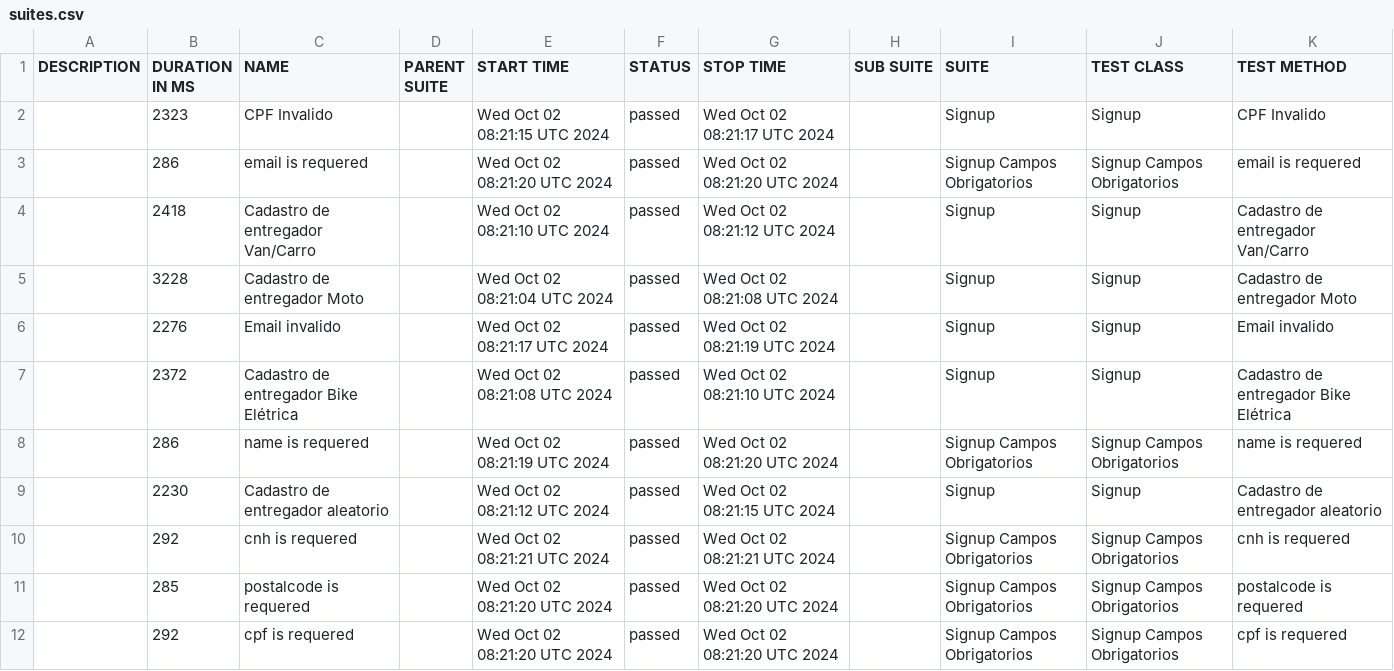
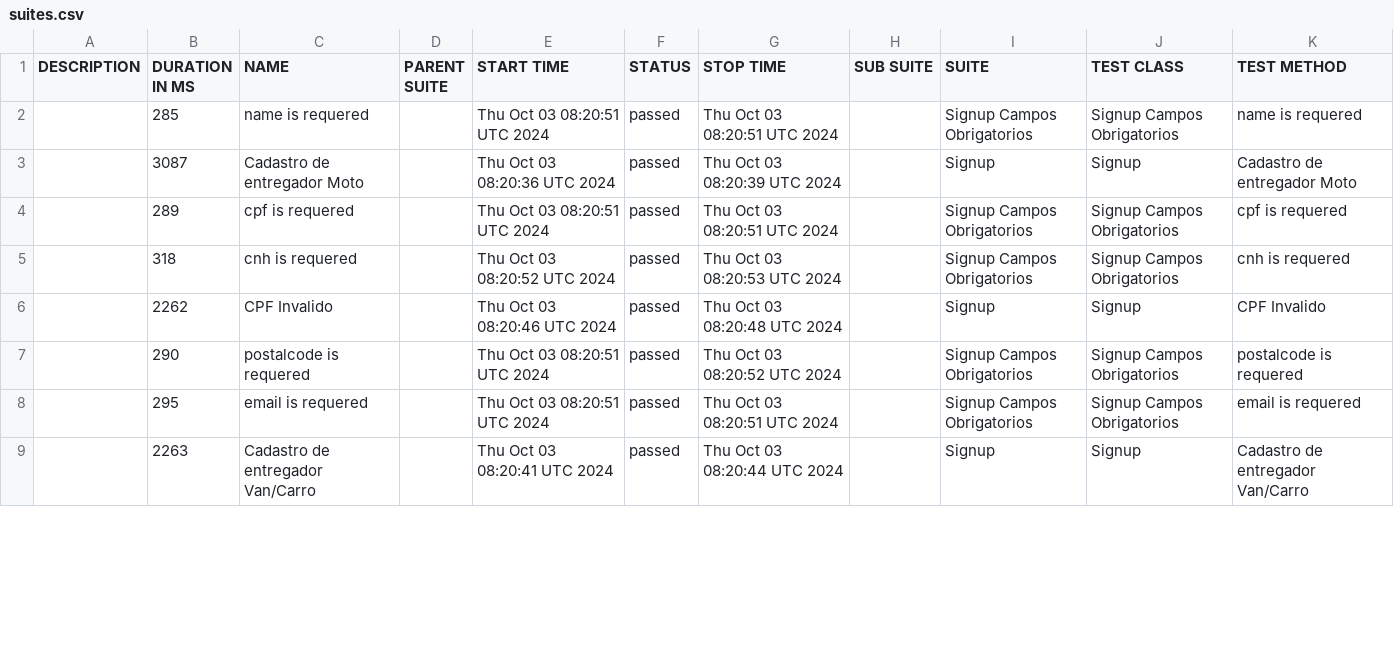
Before and after one commit to DiegoBBarbosa09/buger-eats-cypress, a CSV file: data/suites.csv, drawn as a sheet; only a part is shown; the diff covers the shown part only.

```diff
--- a/data/suites.csv
+++ b/data/suites.csv
@@ -1,12 +1,9 @@
 "DESCRIPTION","DURATION IN MS","NAME","PARENT SUITE","START TIME","STATUS","STOP TIME","SUB SUITE","SUITE","TEST CLASS","TEST METHOD"
-"","2323","CPF Invalido","","Wed Oct 02 08:21:15 UTC 2024","passed","Wed Oct 02 08:21:17 UTC 2024","","Signup","Signup","CPF Invalido"
-"","286","email is requered","","Wed Oct 02 08:21:20 UTC 2024","passed","Wed Oct 02 08:21:20 UTC 2024","","Signup Campos Obrigatorios","Signup Campos Obrigatorios","email is requered"
-"","2418","Cadastro de entregador Van/Carro","","Wed Oct 02 08:21:10 UTC 2024","passed","Wed Oct 02 08:21:12 UTC 2024","","Signup","Signup","Cadastro de entregador Van/Carro"
-"","3228","Cadastro de entregador Moto","","Wed Oct 02 08:21:04 UTC 2024","passed","Wed Oct 02 08:21:08 UTC 2024","","Signup","Signup","Cadastro de entregador Moto"
-"","2276","Email invalido","","Wed Oct 02 08:21:17 UTC 2024","passed","Wed Oct 02 08:21:19 UTC 2024","","Signup","Signup","Email invalido"
-"","2372","Cadastro de entregador Bike Elétrica","","Wed Oct 02 08:21:08 UTC 2024","passed","Wed Oct 02 08:21:10 UTC 2024","","Signup","Signup","Cadastro de entregador Bike Elétrica"
-"","286","name is requered","","Wed Oct 02 08:21:19 UTC 2024","passed","Wed Oct 02 08:21:20 UTC 2024","","Signup Campos Obrigatorios","Signup Campos Obrigatorios","name is requered"
-"","2230","Cadastro de entregador aleatorio","","Wed Oct 02 08:21:12 UTC 2024","passed","Wed Oct 02 08:21:15 UTC 2024","","Signup","Signup","Cadastro de entregador aleatorio"
-"","292","cnh is requered","","Wed Oct 02 08:21:21 UTC 2024","passed","Wed Oct 02 08:21:21 UTC 2024","","Signup Campos Obrigatorios","Signup Campos Obrigatorios","cnh is requered"
-"","285","postalcode is requered","","Wed Oct 02 08:21:20 UTC 2024","passed","Wed Oct 02 08:21:20 UTC 2024","","Signup Campos Obrigatorios","Signup Campos Obrigatorios","postalcode is requered"
-"","292","cpf is requered","","Wed Oct 02 08:21:20 UTC 2024","passed","Wed Oct 02 08:21:20 UTC 2024","","Signup Campos Obrigatorios","Signup Campos Obrigatorios","cpf is requered"
+"","285","name is requered","","Thu Oct 03 08:20:51 UTC 2024","passed","Thu Oct 03 08:20:51 UTC 2024","","Signup Campos Obrigatorios","Signup Campos Obrigatorios","name is requered"
+"","3087","Cadastro de entregador Moto","","Thu Oct 03 08:20:36 UTC 2024","passed","Thu Oct 03 08:20:39 UTC 2024","","Signup","Signup","Cadastro de entregador Moto"
+"","289","cpf is requered","","Thu Oct 03 08:20:51 UTC 2024","passed","Thu Oct 03 08:20:51 UTC 2024","","Signup Campos Obrigatorios","Signup Campos Obrigatorios","cpf is requered"
+"","318","cnh is requered","","Thu Oct 03 08:20:52 UTC 2024","passed","Thu Oct 03 08:20:53 UTC 2024","","Signup Campos Obrigatorios","Signup Campos Obrigatorios","cnh is requered"
+"","2262","CPF Invalido","","Thu Oct 03 08:20:46 UTC 2024","passed","Thu Oct 03 08:20:48 UTC 2024","","Signup","Signup","CPF Invalido"
+"","290","postalcode is requered","","Thu Oct 03 08:20:51 UTC 2024","passed","Thu Oct 03 08:20:52 UTC 2024","","Signup Campos Obrigatorios","Signup Campos Obrigatorios","postalcode is requered"
+"","295","email is requered","","Thu Oct 03 08:20:51 UTC 2024","passed","Thu Oct 03 08:20:51 UTC 2024","","Signup Campos Obrigatorios","Signup Campos Obrigatorios","email is requered"
+"","2263","Cadastro de entregador Van/Carro","","Thu Oct 03 08:20:41 UTC 2024","passed","Thu Oct 03 08:20:44 UTC 2024","","Signup","Signup","Cadastro de entregador Van/Carro"
```
Also changed, not shown: 3 added rows and 6 edited cells elsewhere in this file, 40 other files.
